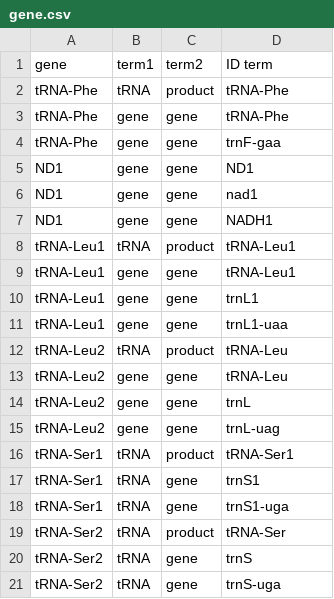
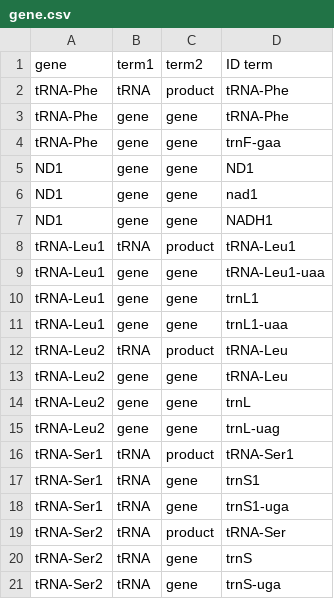
Before and after one commit to sborstein/AnnotationBustR, a CSV file: gene.csv, drawn as a sheet.

Commit message:
adding updated gene and find positions function

```diff
--- a/gene.csv
+++ b/gene.csv
@@ -8,3 +8,3 @@ ND1,gene,gene,NADH1
 tRNA-Leu1,tRNA,product,tRNA-Leu1
-tRNA-Leu1,gene,gene,tRNA-Leu1
+tRNA-Leu1,gene,gene,tRNA-Leu1-uaa
 tRNA-Leu1,gene,gene,trnL1
```
Also changed, not shown: 1 other file.
